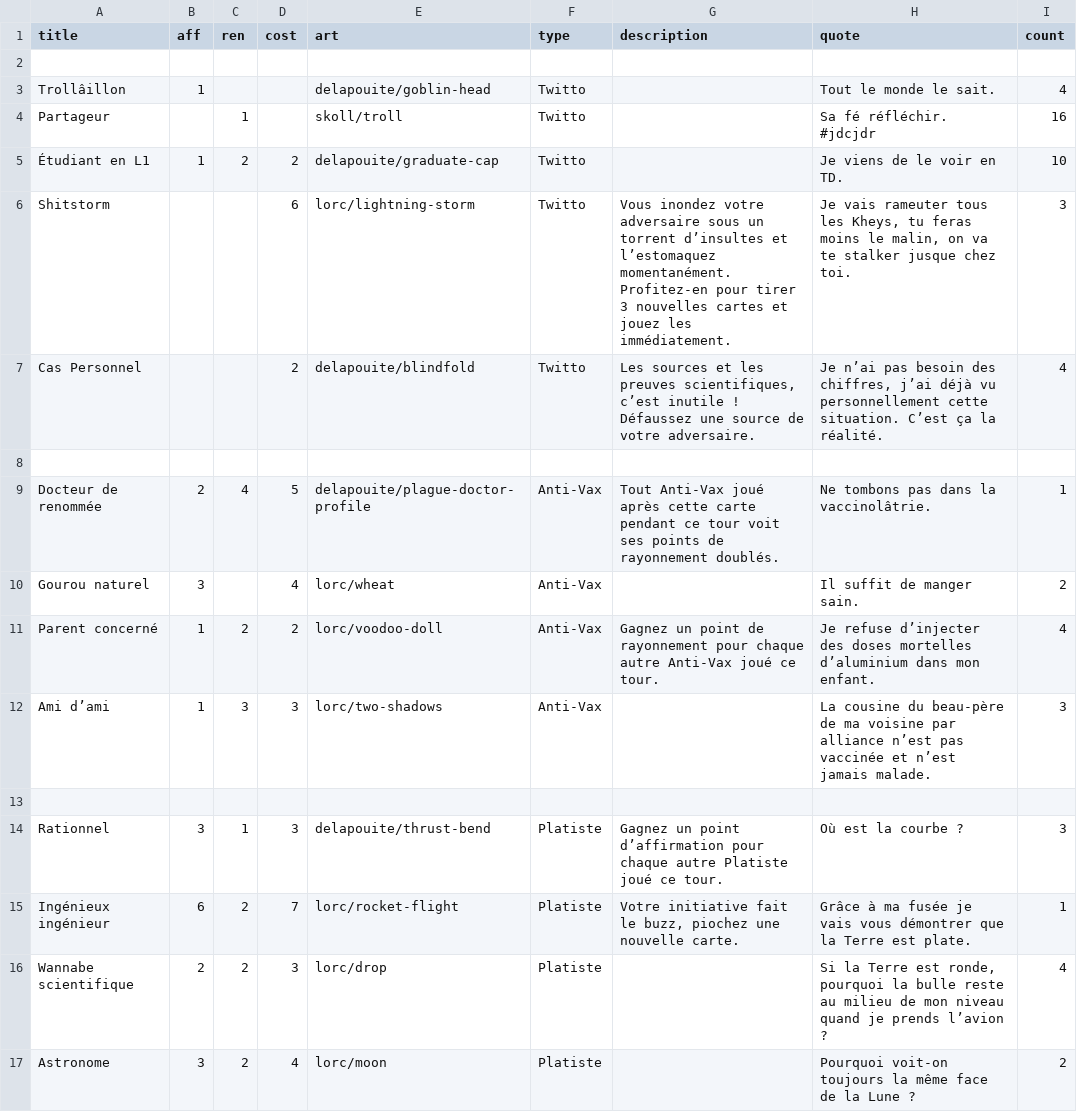
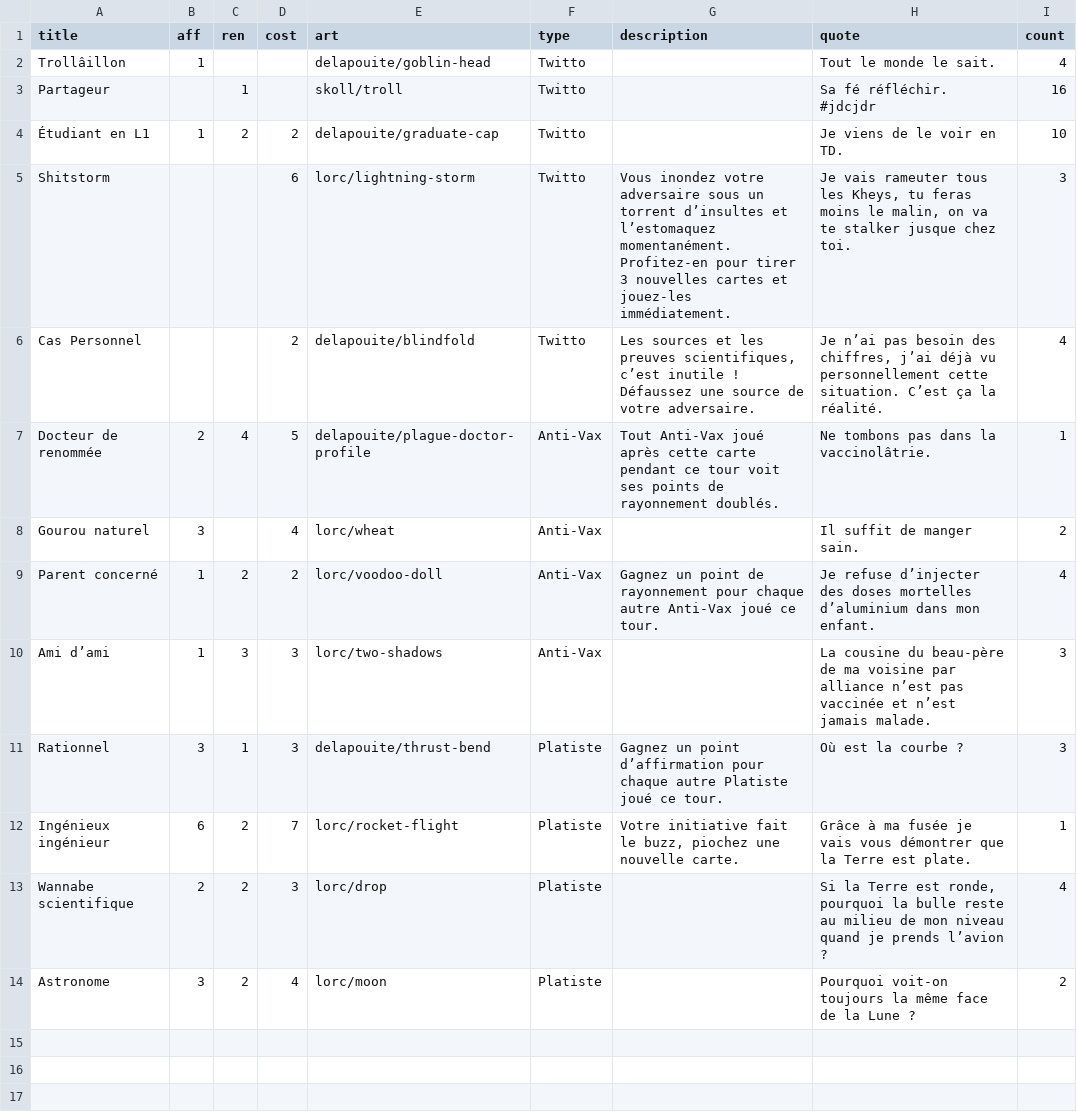
Before and after one commit to satabin/shitstorm, a CSV file: data/affirmations.csv, drawn as a sheet.

Commit message:
Ajoute le twitto "cas personnel"
- corrige la syntaxe du CSV
- corrige deux petits fautes de français
- Supprime les lignes vides du CSV

```diff
--- a/data/affirmations.csv
+++ b/data/affirmations.csv
@@ -1,3 +1,2 @@
 "title","aff","ren","cost","art","type","description","quote","count"
-,,,,,,,,
 "Trollâillon",1,,,"delapouite/goblin-head","Twitto",,"Tout le monde le sait.",4
@@ -5,5 +4,4 @@
 "Étudiant en L1",1,2,2,"delapouite/graduate-cap","Twitto",,"Je viens de le voir en TD.",10
-"Shitstorm",,,6,"lorc/lightning-storm","Twitto","Vous inondez votre adversaire sous un torrent d’insultes et l’estomaquez momentanément. Profitez-en pour tirer 3 nouvelles cartes et jouez les immédiatement.","Je vais rameuter tous les Kheys, tu feras moins le malin, on va te stalker jusque chez toi.",3
+"Shitstorm",,,6,"lorc/lightning-storm","Twitto","Vous inondez votre adversaire sous un torrent d’insultes et l’estomaquez momentanément. Profitez-en pour tirer 3 nouvelles cartes et jouez-les immédiatement.","Je vais rameuter tous les Kheys, tu feras moins le malin, on va te stalker jusque chez toi.",3
 "Cas Personnel",,,2,"delapouite/blindfold","Twitto","Les sources et les preuves scientifiques, c’est inutile ! Défaussez une source de votre adversaire.","Je n’ai pas besoin des chiffres, j’ai déjà vu personnellement cette situation. C’est ça la réalité.",4
-,,,,,,,,
 "Docteur de renommée",2,4,5,"delapouite/plague-doctor-profile","Anti-Vax","Tout Anti-Vax joué après cette carte pendant ce tour voit ses points de rayonnement doublés.","Ne tombons pas dans la vaccinolâtrie.",1
@@ -12,3 +10,2 @@
 "Ami d’ami",1,3,3,"lorc/two-shadows","Anti-Vax",,"La cousine du beau-père de ma voisine par alliance n’est pas vaccinée et n’est jamais malade.",3
-,,,,,,,,
 "Rationnel",3,1,3,"delapouite/thrust-bend","Platiste","Gagnez un point d’affirmation pour chaque autre Platiste joué ce tour.","Où est la courbe ?",3
```
